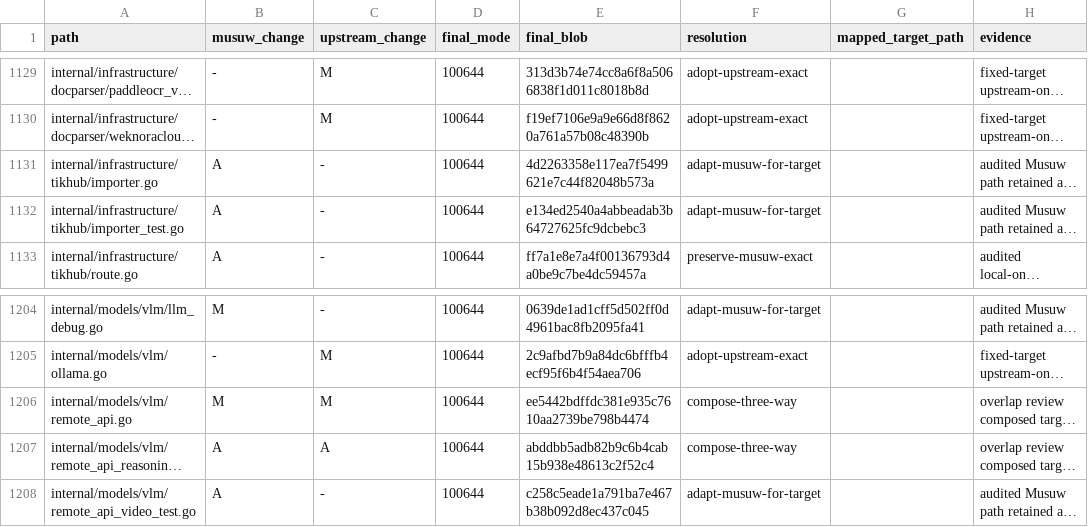
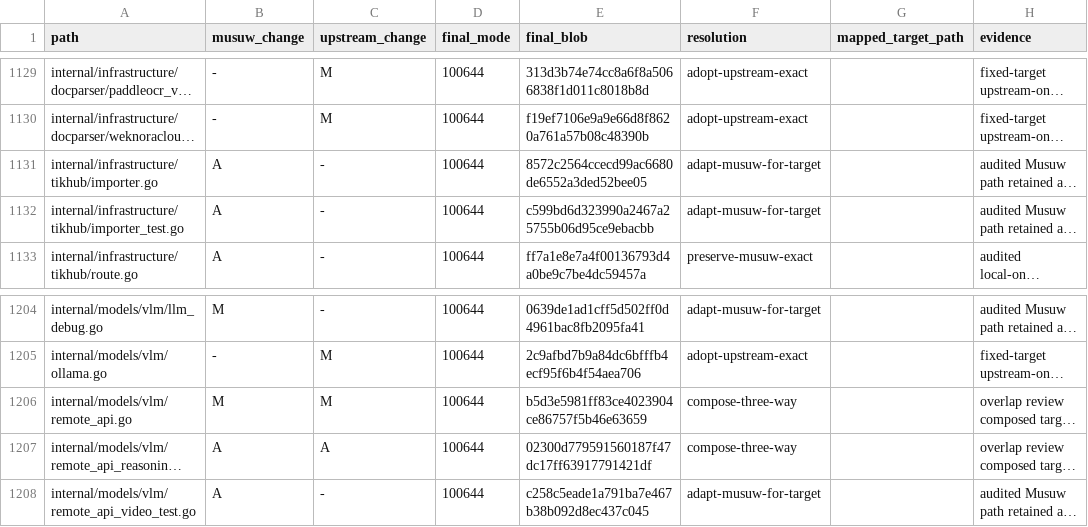
Before and after one commit to estromeglovettgen-coder/musuw, a TSV file: third_party/weknora/upgrades/81142df/resolution-ledger.tsv, drawn as a sheet; only a part is shown, gaps mark what is left out; long unchanged cells end in …; the diff names each change by its address in the sheet, - before the commit and + after, or states it on an @@ line.

```diff
--- a/third_party/weknora/upgrades/81142df/resolution-ledger.tsv
+++ b/third_party/weknora/upgrades/81142df/resolution-ledger.tsv
-E1131 (final_blob): 4d2263358e117ea7f5499621e7c44f82048b573a
+E1131 (final_blob): 8572c2564ccecd99ac6680de6552a3ded52bee05
-E1132 (final_blob): e134ed2540a4abbeadab3b64727625fc9dcbebc3
+E1132 (final_blob): c599bd6d323990a2467a25755b06d95ce9ebacbb
-E1206 (final_blob): ee5442bdffdc381e935c7610aa2739be798b4474
+E1206 (final_blob): b5d3e5981ff83ce4023904ce86757f5b46e63659
-E1207 (final_blob): abddbb5adb82b9c6b4cab15b938e48613c2f52c4
+E1207 (final_blob): 02300d779591560187f47dc17ff63917791421df
```
Also changed, not shown: 5 other files.
